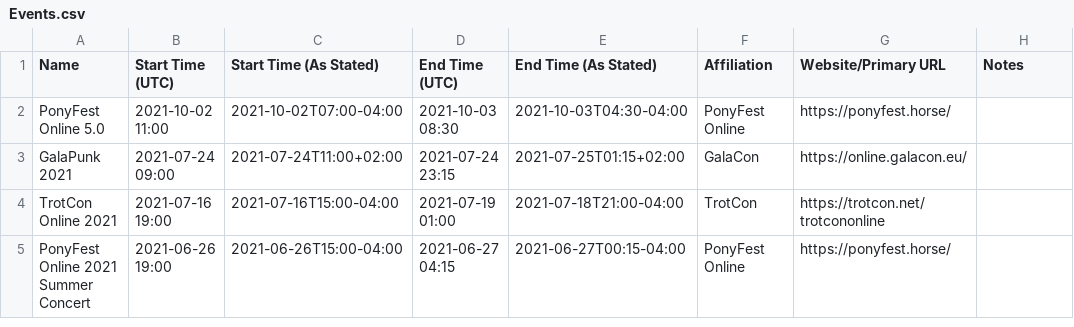
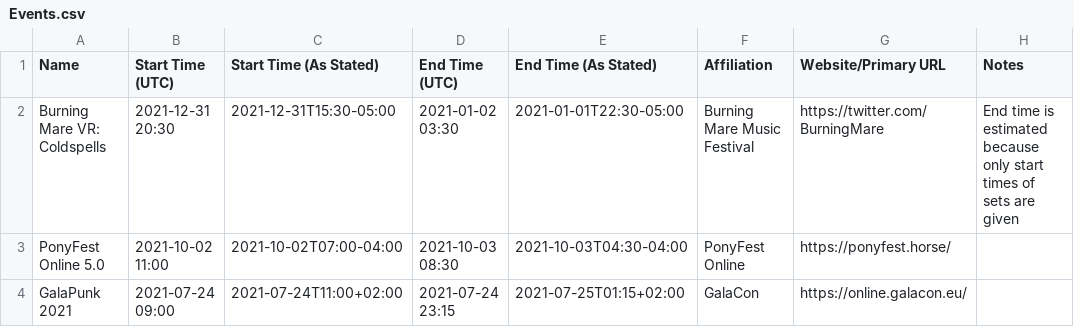
Before and after one commit to jack126guy/online-pony-events-covid-19, a CSV file: Events.csv, drawn as a sheet; only a part is shown; the shorter side is filled out with more unchanged rows; the diff names each change by its address in the sheet, - before the commit and + after, or states it on an @@ line.

Commit message:
Add Burning Mare VR

```diff
--- a/Events.csv
+++ b/Events.csv
+row 2: Burning Mare VR: Coldspells | 2021-12-31 20:30 | 2021-12-31T15:30-05:00 | 2021-01-02 03:30 | 2021-01-01T22:30-05:00 | Burning Mare Music Festival | https://twitter.com/BurningMare | End time is estimated because only start times of sets are given
```
